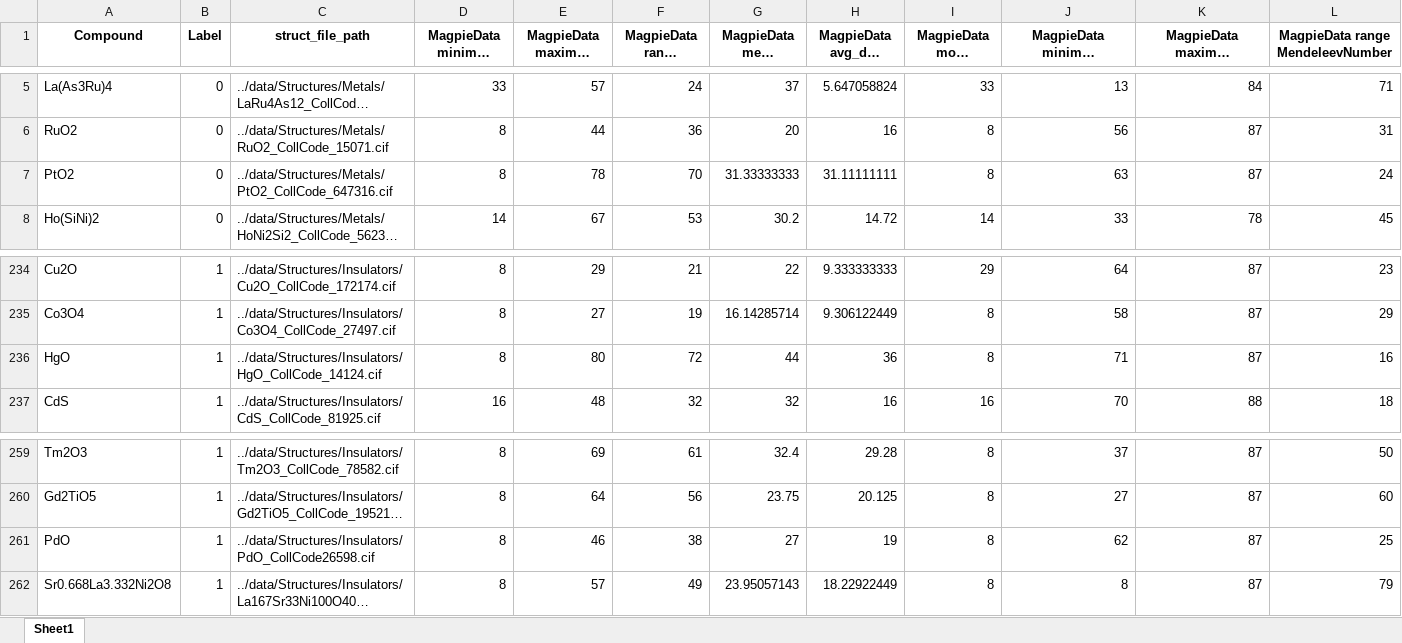
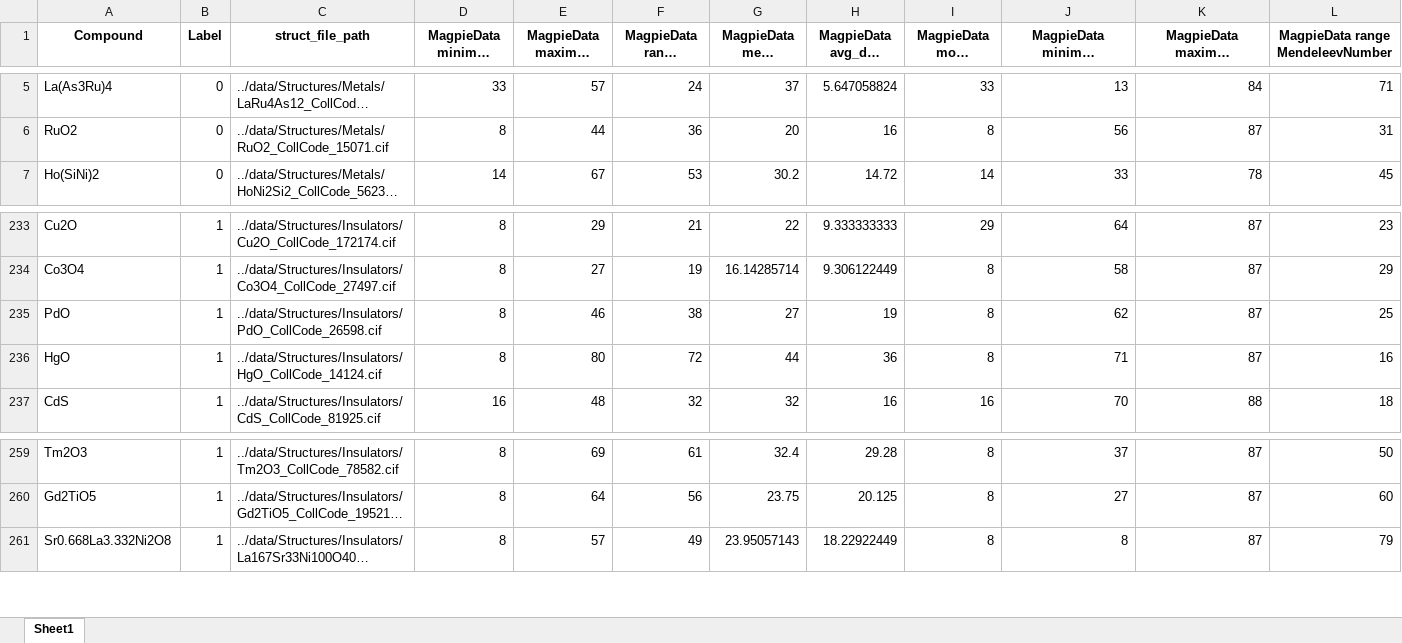
Before and after one commit to rpw199912j/mit_model_code, an Excel workbook: data/unprocessed/IMT_Classification_Dataset_Raw_Feature_Set_v10.xlsx, sheet Sheet1, drawn as a sheet; only a part is shown, gaps mark what is left out; long unchanged cells end in …; values as stored, in another font and other column widths than the file's, no borders; removed rows and columns are numbered as before the commit, all else as after; rows hold the shown columns only; the diff names each change by its address in the sheet, - before the commit and + after, or states it on an @@ line.

Commit message:
updated datasets

```diff
--- a/data/unprocessed/IMT_Classification_Dataset_Raw_Feature_Set_v10.xlsx (sheet Sheet1)
+++ b/data/unprocessed/IMT_Classification_Dataset_Raw_Feature_Set_v10.xlsx (sheet Sheet1)
-row 7: PtO2 | 0 | ../data/Structures/Metals/PtO2_CollCode_647316.cif | 8 | 78 | 70 | 31.33333333 | 31.11111111 | 8 | 63 | 87 | 24
+row 235: PdO | 1 | ../data/Structures/Insulators/PdO_CollCode_26598.cif | 8 | 46 | 38 | 27 | 19 | 8 | 62 | 87 | 25
-row 261: PdO | 1 | ../data/Structures/Insulators/PdO_CollCode26598.cif | 8 | 46 | 38 | 27 | 19 | 8 | 62 | 87 | 25
```
Also changed, not shown: data/processed/IMT_Classification_Dataset_Full_Feature_Set_v10.xlsx, data/processed/IMT_Classification_Dataset_Reduced_Feature_Set_v10.xlsx, 7 other files.
